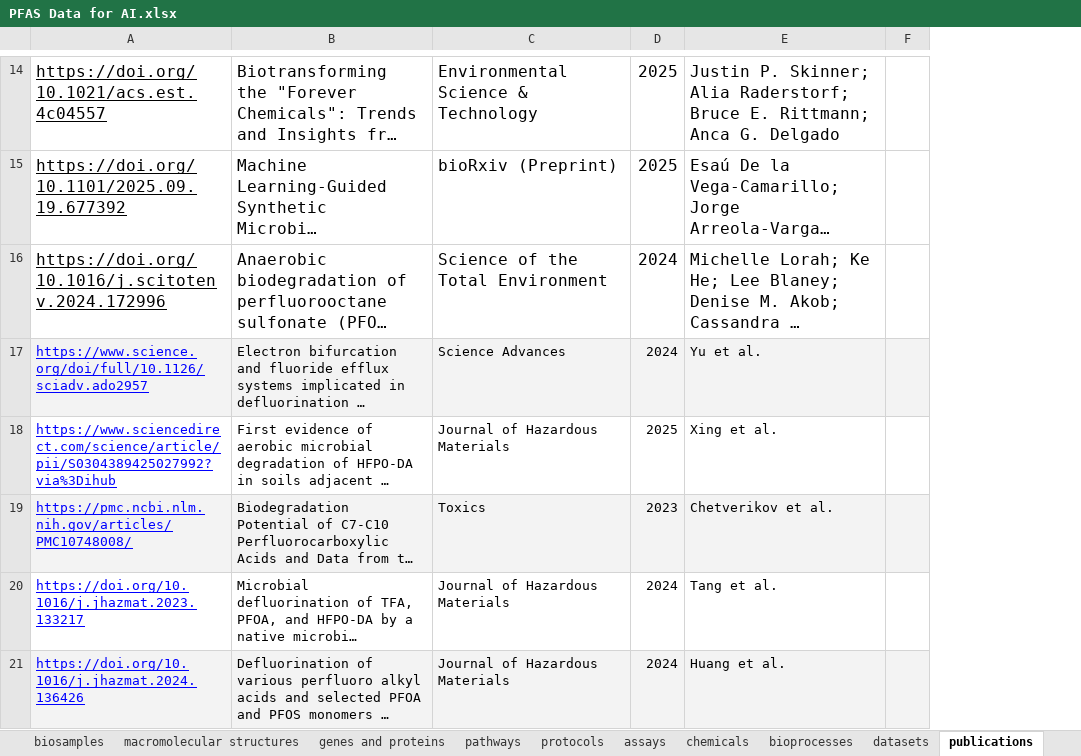
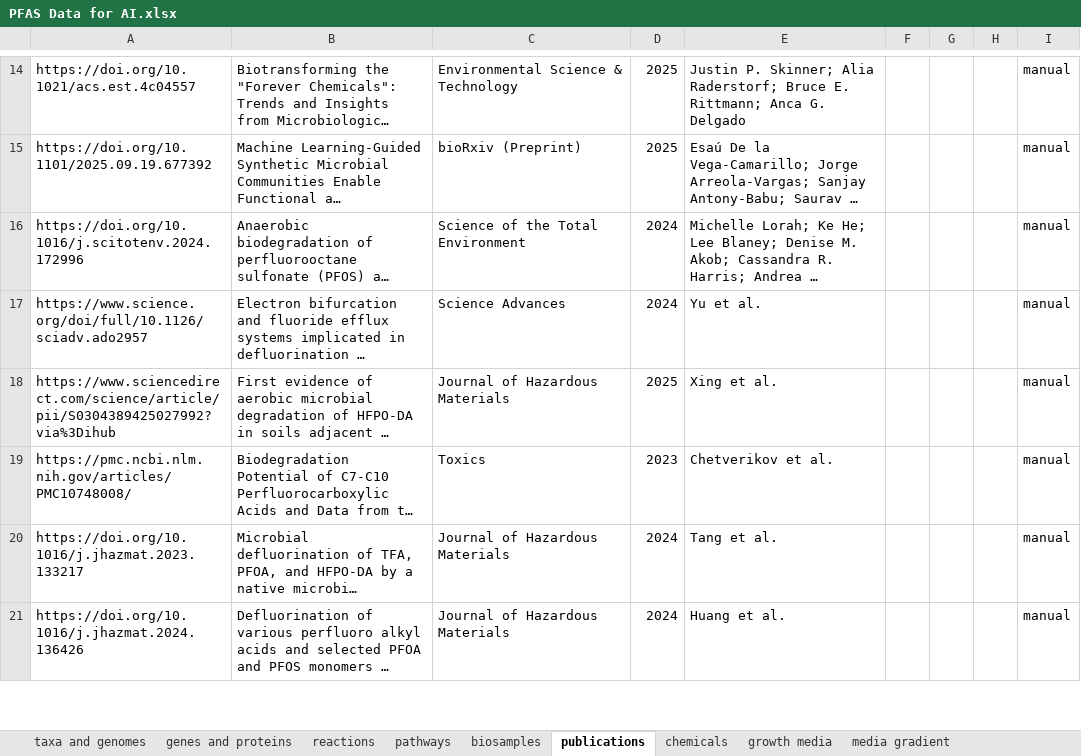
Before and after one commit to CultureBotAI/PFAS-AI, an Excel workbook: data/sheet/PFAS Data for AI.xlsx, sheet publications, drawn as a sheet; only a part is shown, gaps mark what is left out; long unchanged cells end in …; values as stored, in another font and other column widths than the file's, no borders; charts and pictures not drawn; removed rows and columns are numbered as before the commit, all else as after; the diff covers the shown part only; the diff names each change by its address in the sheet, - before the commit and + after, or states it on an @@ line.

```diff
--- a/data/sheet/PFAS Data for AI.xlsx (sheet publications)
+++ b/data/sheet/PFAS Data for AI.xlsx (sheet publications)
+sheet tab: reactions
+sheet tab: growth media
+sheet tab: media gradient
@@ sheet tab order changed: taxa and genomes | genes and proteins | reactions | pathways | biosamples | publications | chemicals | growth media | media gradient @@
-column F, empty
+column F, empty
+column G, empty
+column H, empty
+column I, rows 14-21: all manual
-A14:A21 underline: on
+A14:A21 underline: off
@@ A14:E16 text size: smaller @@
-A17:E17 fill: #F3F3F3
+A17:E17 fill: none
-A17:A21 text colour: #0000FF
+A17:A21 text colour: black
-A19:E19 fill: #F3F3F3
+A19:E19 fill: none
-A21:E21 fill: #F3F3F3
+A21:E21 fill: none
```
Also changed, not shown: 16 added rows, 1 removed row and cell formats elsewhere in this sheet, sheet biosamples, sheet taxa and genomes, sheet genes and proteins, sheet chemicals, sheet assays, sheet pathways, 1 more sheet, charts or pictures, 30 other files.
